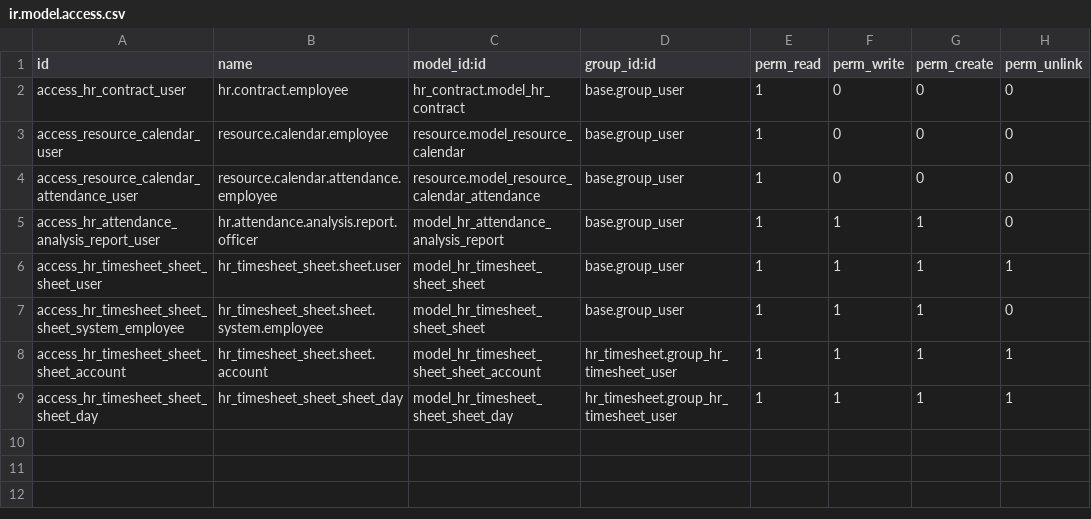
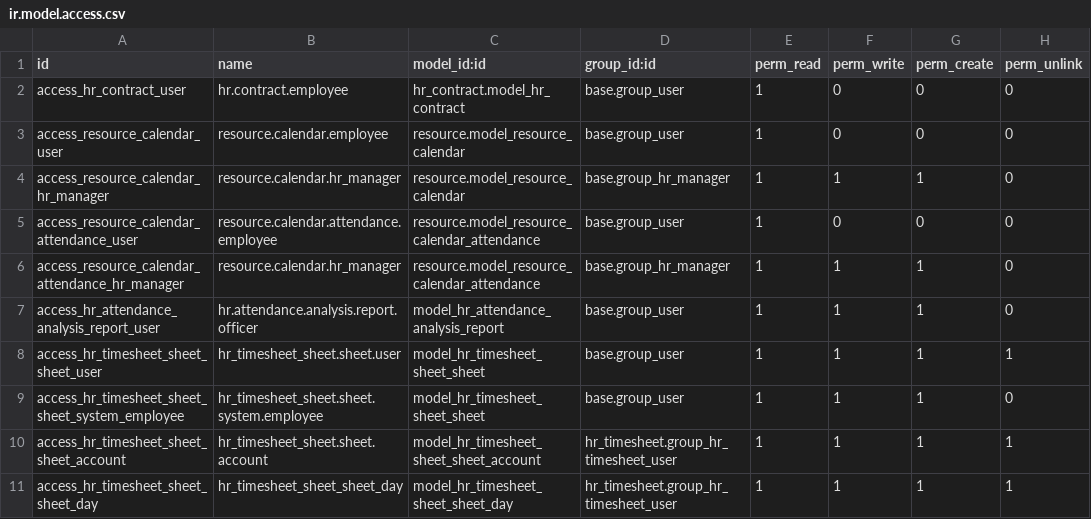
Before and after one commit to marcok/odoo_modules, a CSV file: hr_employee_time_clock/security/ir.model.access.csv, drawn as a sheet.

Commit message:
Fix

```diff
--- a/hr_employee_time_clock/security/ir.model.access.csv
+++ b/hr_employee_time_clock/security/ir.model.access.csv
@@ -3,3 +3,5 @@ access_hr_contract_user,hr.contract.employee,hr_contract.model_hr_contract,base.
 access_resource_calendar_user,resource.calendar.employee,resource.model_resource_calendar,base.group_user,1,0,0,0
+access_resource_calendar_hr_manager,resource.calendar.hr_manager,resource.model_resource_calendar,base.group_hr_manager,1,1,1,0
 access_resource_calendar_attendance_user,resource.calendar.attendance.employee,resource.model_resource_calendar_attendance,base.group_user,1,0,0,0
+access_resource_calendar_attendance_hr_manager,resource.calendar.hr_manager,resource.model_resource_calendar_attendance,base.group_hr_manager,1,1,1,0
 access_hr_attendance_analysis_report_user,hr.attendance.analysis.report.officer,model_hr_attendance_analysis_report,base.group_user,1,1,1,0
```
